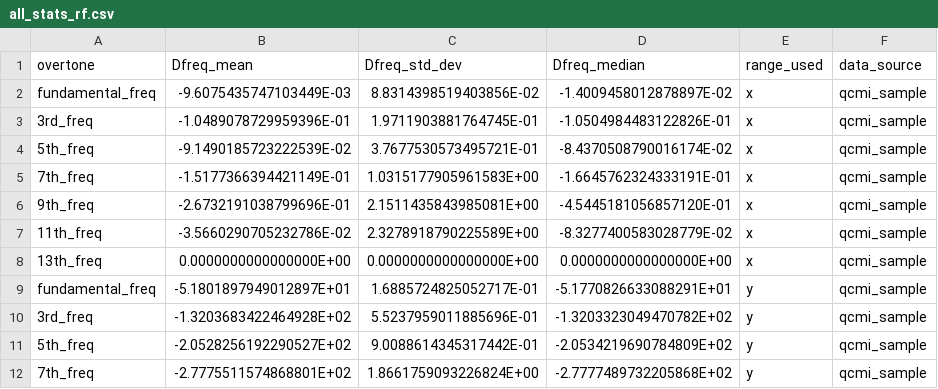
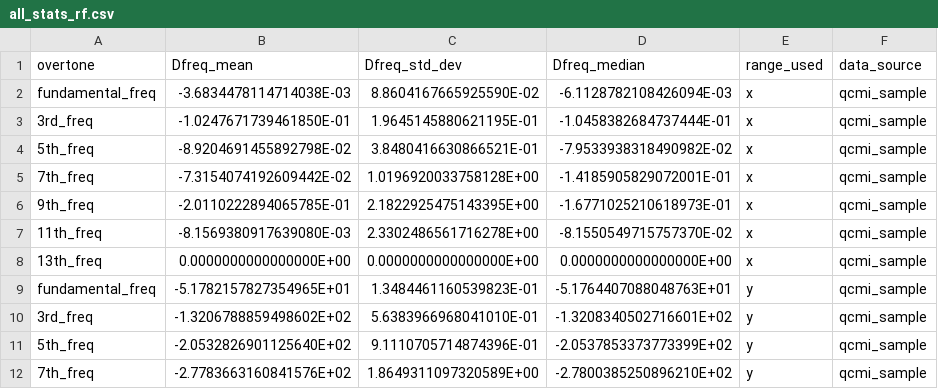
Before and after one commit to b-pardi/Research, a CSV file: BraTaDio_Fn/selected_ranges/all_stats_rf.csv, drawn as a sheet; only a part is shown; the diff covers the shown part only.

```diff
--- a/BraTaDio_Fn/selected_ranges/all_stats_rf.csv
+++ b/BraTaDio_Fn/selected_ranges/all_stats_rf.csv
@@ -1,12 +1,12 @@
 overtone,Dfreq_mean,Dfreq_std_dev,Dfreq_median,range_used,data_source
-fundamental_freq,-9.6075435747103449E-03,8.8314398519403856E-02,-1.4009458012878897E-02,x,qcmi_sample
-3rd_freq,-1.0489078729959396E-01,1.9711903881764745E-01,-1.0504984483122826E-01,x,qcmi_sample
-5th_freq,-9.1490185723222539E-02,3.7677530573495721E-01,-8.4370508790016174E-02,x,qcmi_sample
-7th_freq,-1.5177366394421149E-01,1.0315177905961583E+00,-1.6645762324333191E-01,x,qcmi_sample
-9th_freq,-2.6732191038799696E-01,2.1511435843985081E+00,-4.5445181056857120E-01,x,qcmi_sample
-11th_freq,-3.5660290705232786E-02,2.3278918790225589E+00,-8.3277400583028779E-02,x,qcmi_sample
+fundamental_freq,-3.6834478114714038E-03,8.8604167665925590E-02,-6.1128782108426094E-03,x,qcmi_sample
+3rd_freq,-1.0247671739461850E-01,1.9645145880621195E-01,-1.0458382684737444E-01,x,qcmi_sample
+5th_freq,-8.9204691455892798E-02,3.8480416630866521E-01,-7.9533938318490982E-02,x,qcmi_sample
+7th_freq,-7.3154074192609442E-02,1.0196920033758128E+00,-1.4185905829072001E-01,x,qcmi_sample
+9th_freq,-2.0110222894065785E-01,2.1822925475143395E+00,-1.6771025210618973E-01,x,qcmi_sample
+11th_freq,-8.1569380917639080E-03,2.3302486561716278E+00,-8.1550549715757370E-02,x,qcmi_sample
 13th_freq,0.0000000000000000E+00,0.0000000000000000E+00,0.0000000000000000E+00,x,qcmi_sample
-fundamental_freq,-5.1801897949012897E+01,1.6885724825052717E-01,-5.1770826633088291E+01,y,qcmi_sample
-3rd_freq,-1.3203683422464928E+02,5.5237959011885696E-01,-1.3203323049470782E+02,y,qcmi_sample
-5th_freq,-2.0528256192290527E+02,9.0088614345317442E-01,-2.0534219690784809E+02,y,qcmi_sample
-7th_freq,-2.7775511574868801E+02,1.8661759093226824E+00,-2.7777489732205868E+02,y,qcmi_sample
+fundamental_freq,-5.1782157827354965E+01,1.3484461160539823E-01,-5.1764407088048763E+01,y,qcmi_sample
+3rd_freq,-1.3206788859498602E+02,5.6383966968041010E-01,-1.3208340502716601E+02,y,qcmi_sample
+5th_freq,-2.0532826901125640E+02,9.1110705714874396E-01,-2.0537853373773399E+02,y,qcmi_sample
+7th_freq,-2.7783663160841576E+02,1.8649311097320589E+00,-2.7800385250896210E+02,y,qcmi_sample
```
Also changed, not shown: 7 added rows and 47 edited cells elsewhere in this file, BraTaDio_Fn/selected_ranges/all_stats_dis.csv, 28 other files.
